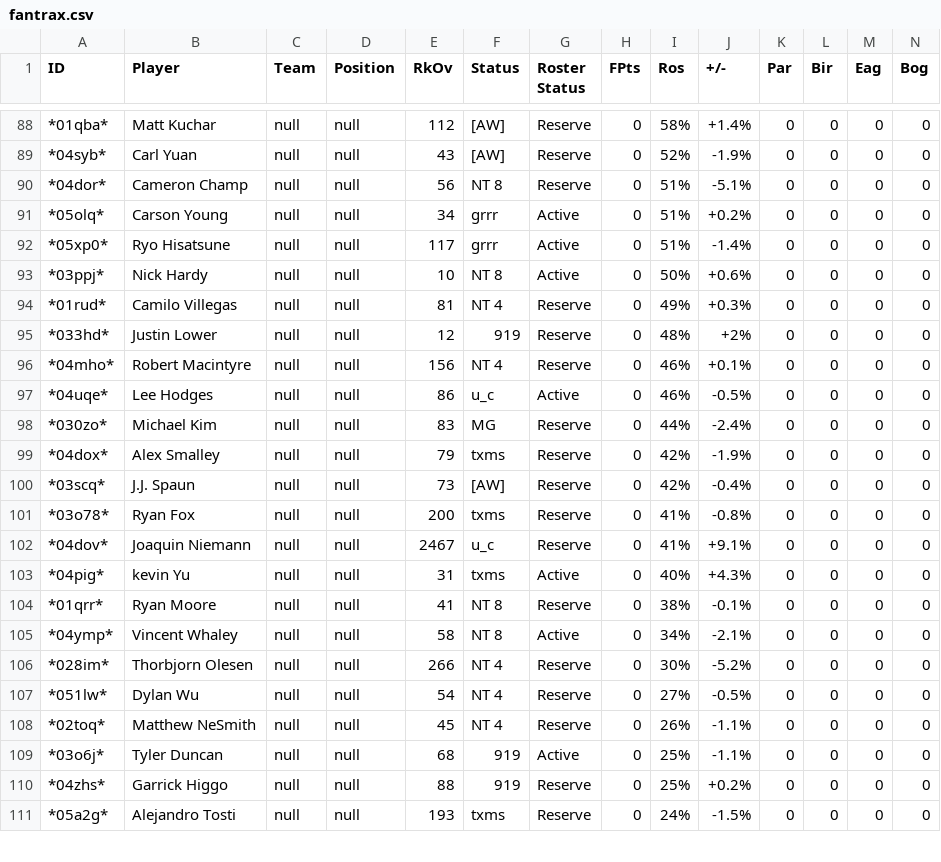
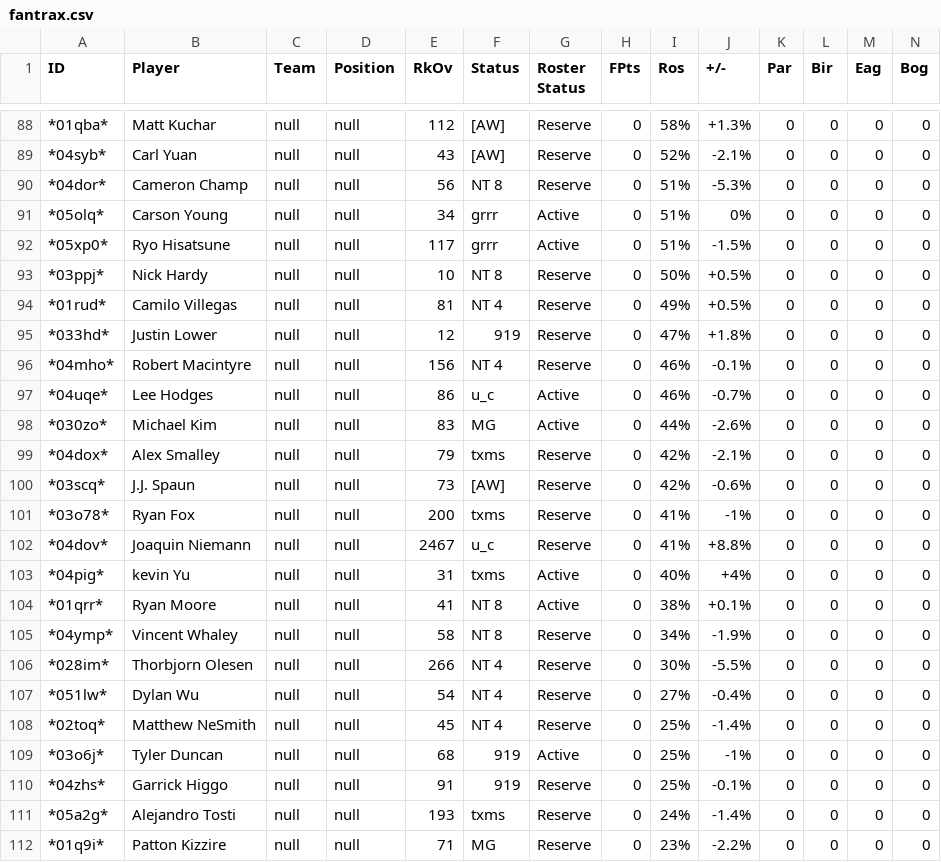
Before and after one commit to mikejackson35/fantrax_golf, a CSV file: fantrax.csv, drawn as a sheet; only a part is shown, gaps mark what is left out; rows hold the shown columns only; the diff covers the shown part only; the diff names each change by its address in the sheet, - before the commit and + after, or states it on an @@ line.

```diff
--- a/fantrax.csv
+++ b/fantrax.csv
-J88 (+/-): +1.4%
+J88 (+/-): +1.3%
-J89 (+/-): -1.9%
+J89 (+/-): -2.1%
-J90 (+/-): -5.1%
+J90 (+/-): -5.3%
-J91 (+/-): +0.2%
+J91 (+/-): 0%
-J92 (+/-): -1.4%
+J92 (+/-): -1.5%
-G93 (Roster Status): Active
+G93 (Roster Status): Reserve
-J93 (+/-): +0.6%
+J93 (+/-): +0.5%
-J94 (+/-): +0.3%
+J94 (+/-): +0.5%
-I95 (Ros): 48%
+I95 (Ros): 47%
-J95 (+/-): +2%
+J95 (+/-): +1.8%
-J96 (+/-): +0.1%
+J96 (+/-): -0.1%
-J97 (+/-): -0.5%
+J97 (+/-): -0.7%
-G98 (Roster Status): Reserve
+G98 (Roster Status): Active
-J98 (+/-): -2.4%
+J98 (+/-): -2.6%
-J99 (+/-): -1.9%
+J99 (+/-): -2.1%
-J100 (+/-): -0.4%
+J100 (+/-): -0.6%
-J101 (+/-): -0.8%
+J101 (+/-): -1%
-J102 (+/-): +9.1%
+J102 (+/-): +8.8%
-J103 (+/-): +4.3%
+J103 (+/-): +4%
-G104 (Roster Status): Reserve
+G104 (Roster Status): Active
-J104 (+/-): -0.1%
+J104 (+/-): +0.1%
-G105 (Roster Status): Active
+G105 (Roster Status): Reserve
-J105 (+/-): -2.1%
+J105 (+/-): -1.9%
-J106 (+/-): -5.2%
+J106 (+/-): -5.5%
-J107 (+/-): -0.5%
+J107 (+/-): -0.4%
-I108 (Ros): 26%
+I108 (Ros): 25%
-J108 (+/-): -1.1%
+J108 (+/-): -1.4%
-J109 (+/-): -1.1%
+J109 (+/-): -1%
-E110 (RkOv): 88
+E110 (RkOv): 91
-J110 (+/-): +0.2%
+J110 (+/-): -0.1%
-J111 (+/-): -1.5%
+J111 (+/-): -1.4%
+row 112: *01q9i* | Patton Kizzire | null | null | 71 | MG | Reserve | 0 | 23% | -2.2% | 0 | 0 | 0 | 0
```
Also changed, not shown: 1 removed row and 53 edited cells elsewhere in this file.
